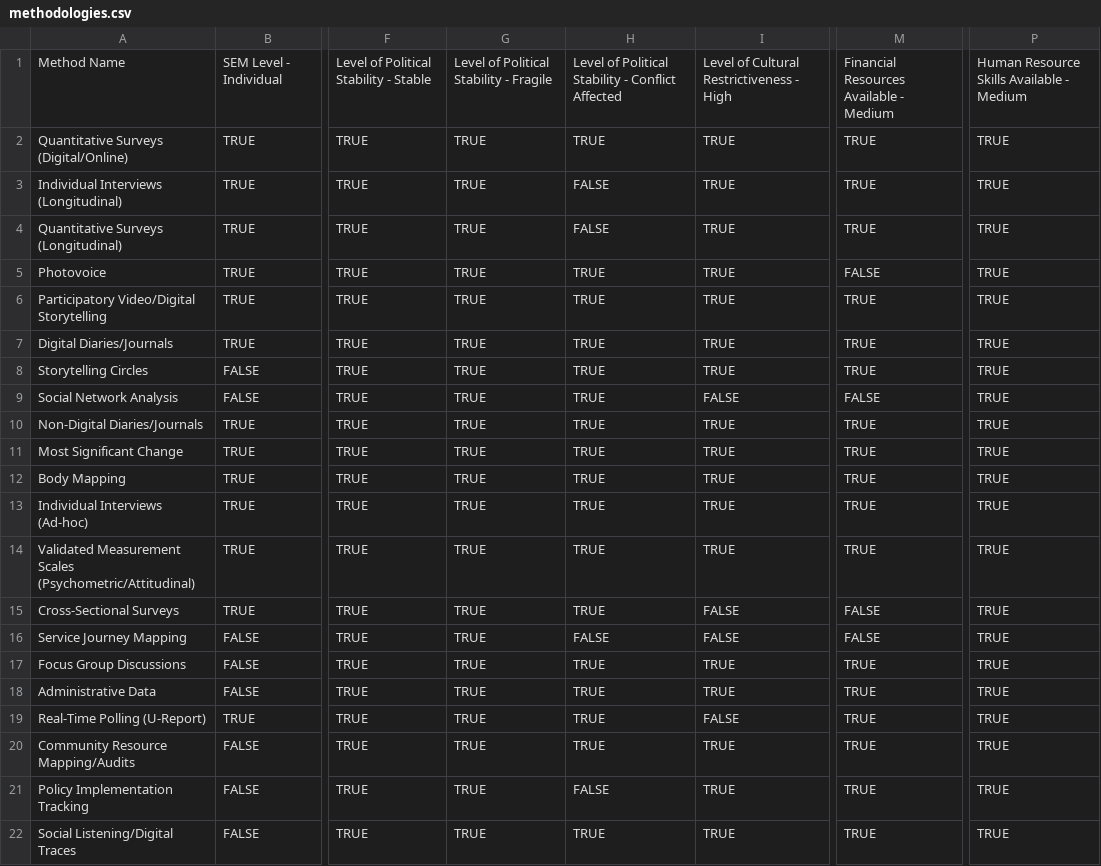
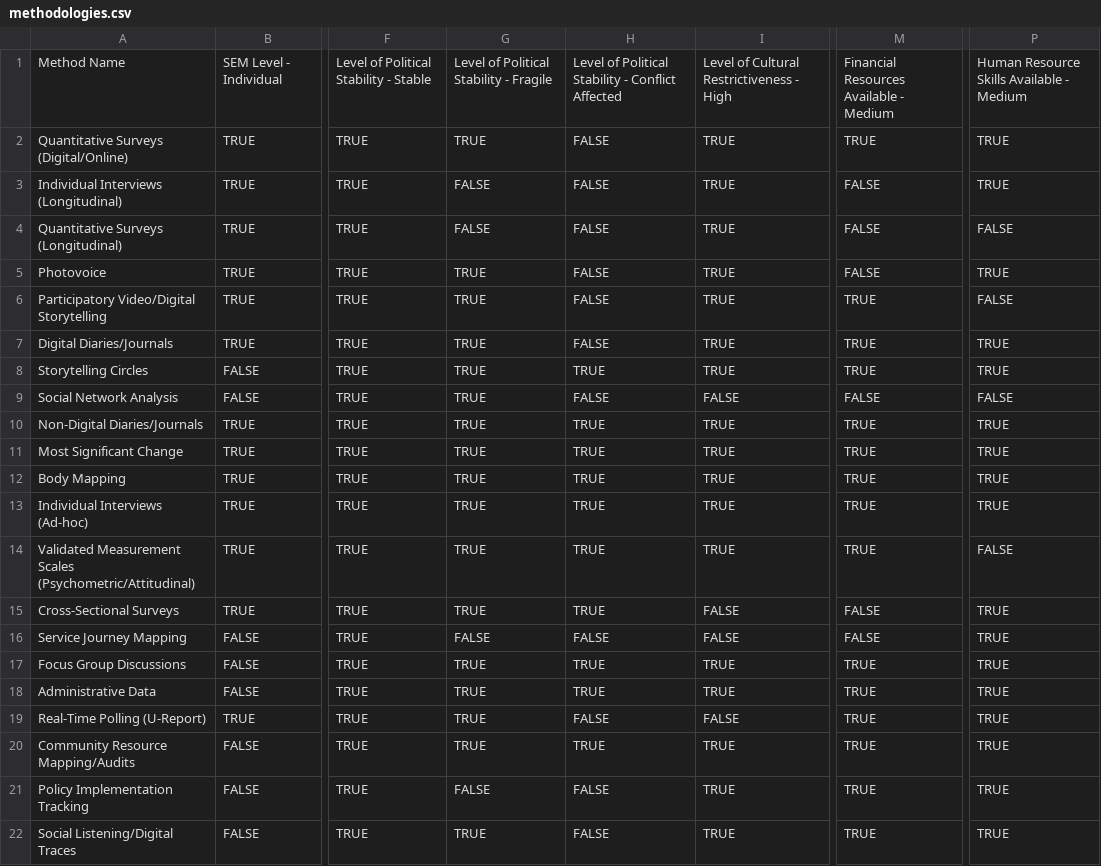
Before and after one commit to samcoope/girls-empowerment-mne-decision-tool, a CSV file: methodologies.csv, drawn as a sheet; only a part is shown, gaps mark what is left out; the diff names each change by its address in the sheet, - before the commit and + after, or states it on an @@ line.

```diff
--- a/methodologies.csv
+++ b/methodologies.csv
-H2: TRUE
+H2: FALSE
-G3:G4: TRUE
+G3:G4: FALSE
-M3:M4: TRUE
+M3:M4: FALSE
-P4: TRUE
+P4: FALSE
-H5:H7: TRUE
+H5:H7: FALSE
-P6: TRUE
+P6: FALSE
-H9: TRUE
+H9: FALSE
-P9: TRUE
+P9: FALSE
-P14: TRUE
+P14: FALSE
-G16: TRUE
+G16: FALSE
-H19: TRUE
+H19: FALSE
-G21: TRUE
+G21: FALSE
-H22: TRUE
+H22: FALSE
```
Also changed, not shown: 3 other files.
